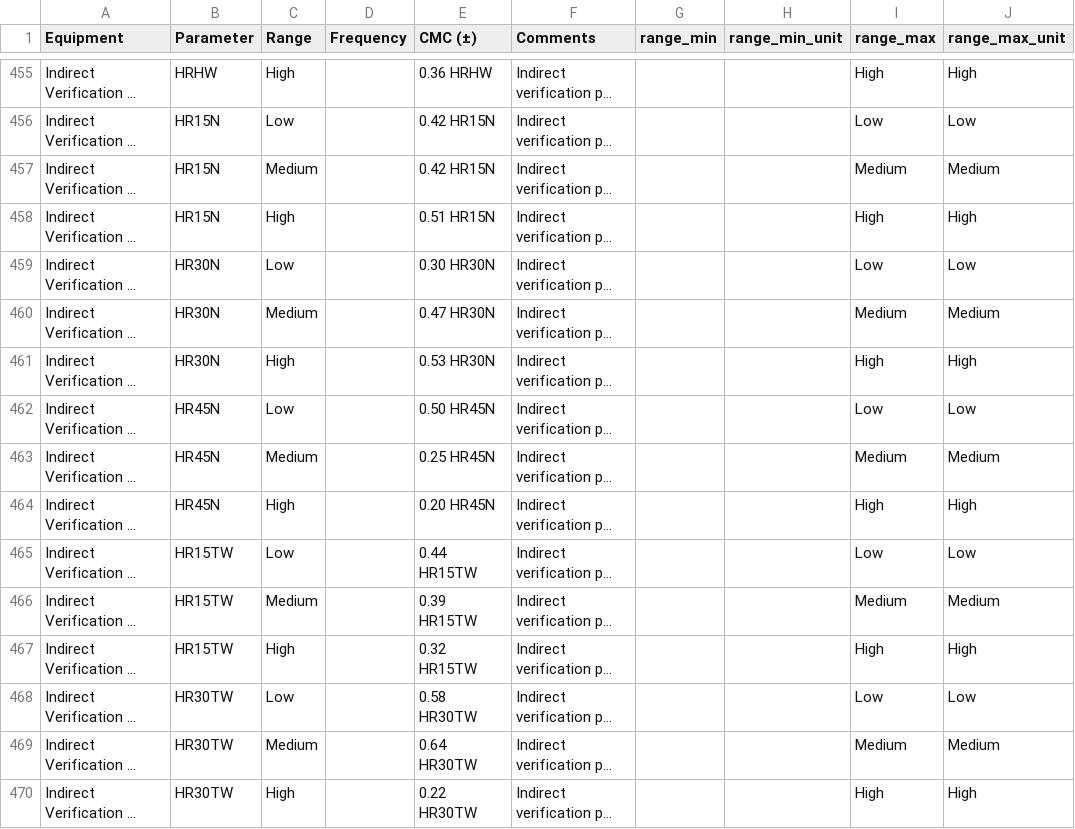
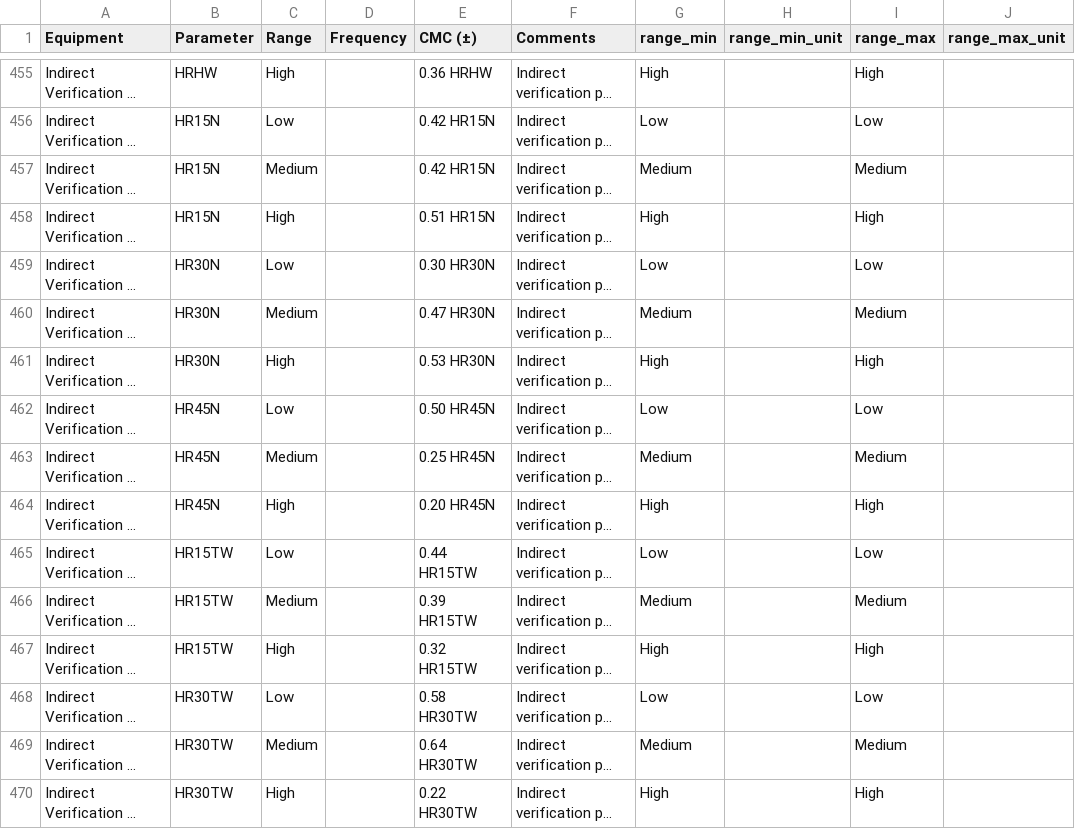
Before and after one commit to Johnson-Gage-Inspection-Inc/CMCs, a CSV file: export/range_parsed.csv, drawn as a sheet; only a part is shown, gaps mark what is left out; long unchanged cells end in …; the diff covers the shown part only; the diff names each change by its address in the sheet, - before the commit and + after, or states it on an @@ line.

Commit message:
Refactor parse_range function to improve range parsing logic and add support for edge cases, and new unit cases in tests

```diff
--- a/export/range_parsed.csv
+++ b/export/range_parsed.csv
-G455 (range_min): (empty)
+G455 (range_min): High
-J455 (range_max_unit): High
+J455 (range_max_unit): (empty)
-G456 (range_min): (empty)
+G456 (range_min): Low
-J456 (range_max_unit): Low
+J456 (range_max_unit): (empty)
-G457 (range_min): (empty)
+G457 (range_min): Medium
-J457 (range_max_unit): Medium
+J457 (range_max_unit): (empty)
-G458 (range_min): (empty)
+G458 (range_min): High
-J458 (range_max_unit): High
+J458 (range_max_unit): (empty)
-G459 (range_min): (empty)
+G459 (range_min): Low
-J459 (range_max_unit): Low
+J459 (range_max_unit): (empty)
-G460 (range_min): (empty)
+G460 (range_min): Medium
-J460 (range_max_unit): Medium
+J460 (range_max_unit): (empty)
-G461 (range_min): (empty)
+G461 (range_min): High
-J461 (range_max_unit): High
+J461 (range_max_unit): (empty)
-G462 (range_min): (empty)
+G462 (range_min): Low
-J462 (range_max_unit): Low
+J462 (range_max_unit): (empty)
-G463 (range_min): (empty)
+G463 (range_min): Medium
-J463 (range_max_unit): Medium
+J463 (range_max_unit): (empty)
-G464 (range_min): (empty)
+G464 (range_min): High
-J464 (range_max_unit): High
+J464 (range_max_unit): (empty)
-G465 (range_min): (empty)
+G465 (range_min): Low
-J465 (range_max_unit): Low
+J465 (range_max_unit): (empty)
-G466 (range_min): (empty)
+G466 (range_min): Medium
-J466 (range_max_unit): Medium
+J466 (range_max_unit): (empty)
-G467 (range_min): (empty)
+G467 (range_min): High
-J467 (range_max_unit): High
+J467 (range_max_unit): (empty)
-G468 (range_min): (empty)
+G468 (range_min): Low
-J468 (range_max_unit): Low
+J468 (range_max_unit): (empty)
-G469 (range_min): (empty)
+G469 (range_min): Medium
-J469 (range_max_unit): Medium
+J469 (range_max_unit): (empty)
-G470 (range_min): (empty)
+G470 (range_min): High
-J470 (range_max_unit): High
+J470 (range_max_unit): (empty)
```
Also changed, not shown: 56 edited cells elsewhere in this file, 2 other files.
